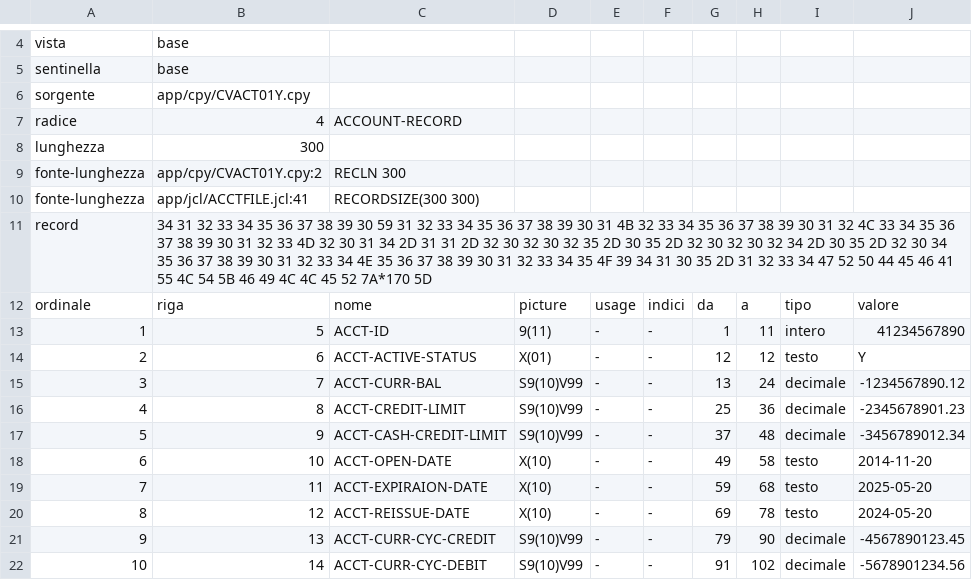
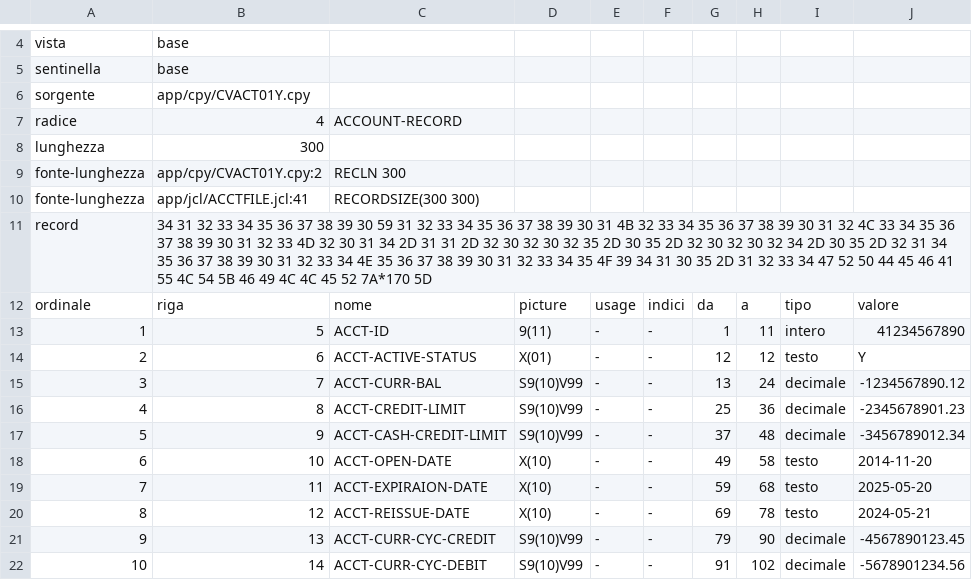
Before and after one commit to ltoscano/men-b-carddemo-java, a TSV file: analysis/data-sentinelle/sentinelle/CVACT01Y.ACCOUNT-RECORD/base.tsv, drawn as a sheet; only a part is shown, gaps mark what is left out.

```diff
--- a/analysis/data-sentinelle/sentinelle/CVACT01Y.ACCOUNT-RECORD/base.tsv
+++ b/analysis/data-sentinelle/sentinelle/CVACT01Y.ACCOUNT-RECORD/base.tsv
@@ -10,3 +10,3 @@ fonte-lunghezza	app/cpy/CVACT01Y.cpy:2	RECLN 300
 fonte-lunghezza	app/jcl/ACCTFILE.jcl:41	RECORDSIZE(300 300)
-record	34 31 32 33 34 35 36 37 38 39 30 59 31 32 33 34 35 36 37 38 39 30 31 4B 32 33 34 35 36 37 38 39 30 31 32 4C 33 34 35 36 37 38 39 30 31 32 33 4D 32 30 31 34 2D 31 31 2D 32 30 32 30 32 35 2D 30 35 2D 32 30 32 30 32 34 2D 30 35 2D 32 30 34 35 36 37 38 39 30 31 32 33 34 4E 35 36 37 38 39 30 31 32 33 34 35 4F 39 34 31 30 35 2D 31 32 33 34 47 52 50 44 45 46 41 55 4C 54 5B 46 49 4C 4C 45 52 7A*170 5D
+record	34 31 32 33 34 35 36 37 38 39 30 59 31 32 33 34 35 36 37 38 39 30 31 4B 32 33 34 35 36 37 38 39 30 31 32 4C 33 34 35 36 37 38 39 30 31 32 33 4D 32 30 31 34 2D 31 31 2D 32 30 32 30 32 35 2D 30 35 2D 32 30 32 30 32 34 2D 30 35 2D 32 31 34 35 36 37 38 39 30 31 32 33 34 4E 35 36 37 38 39 30 31 32 33 34 35 4F 39 34 31 30 35 2D 31 32 33 34 47 52 50 44 45 46 41 55 4C 54 5B 46 49 4C 4C 45 52 7A*170 5D
 ordinale	riga	nome	picture	usage	indici	da	a	tipo	valore
@@ -19,3 +19,3 @@ ordinale	riga	nome	picture	usage	indici	da	a	tipo	valore
 7	11	ACCT-EXPIRAION-DATE	X(10)	-	-	59	68	testo	"2025-05-20"
-8	12	ACCT-REISSUE-DATE	X(10)	-	-	69	78	testo	"2024-05-20"
+8	12	ACCT-REISSUE-DATE	X(10)	-	-	69	78	testo	"2024-05-21"
 9	13	ACCT-CURR-CYC-CREDIT	S9(10)V99	-	-	79	90	decimale	-4567890123.45
```
Also changed, not shown: analysis/data-sentinelle/sentinelle/CVACT02Y.CARD-RECORD/base.tsv.
